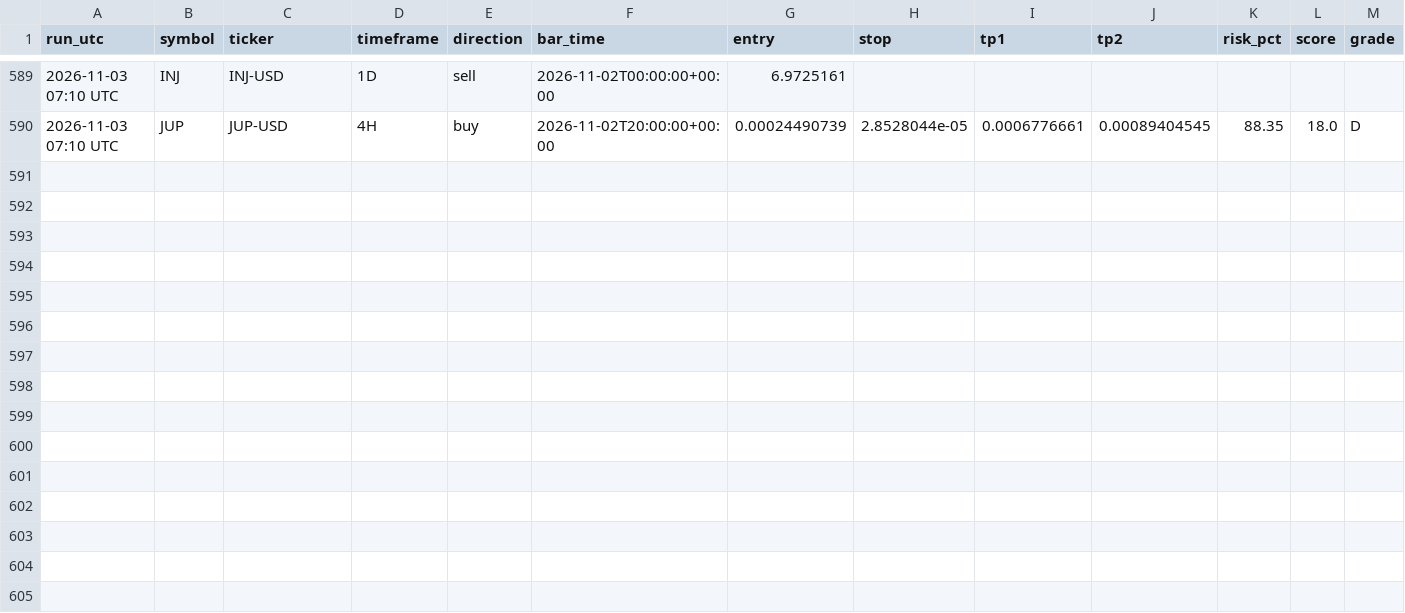
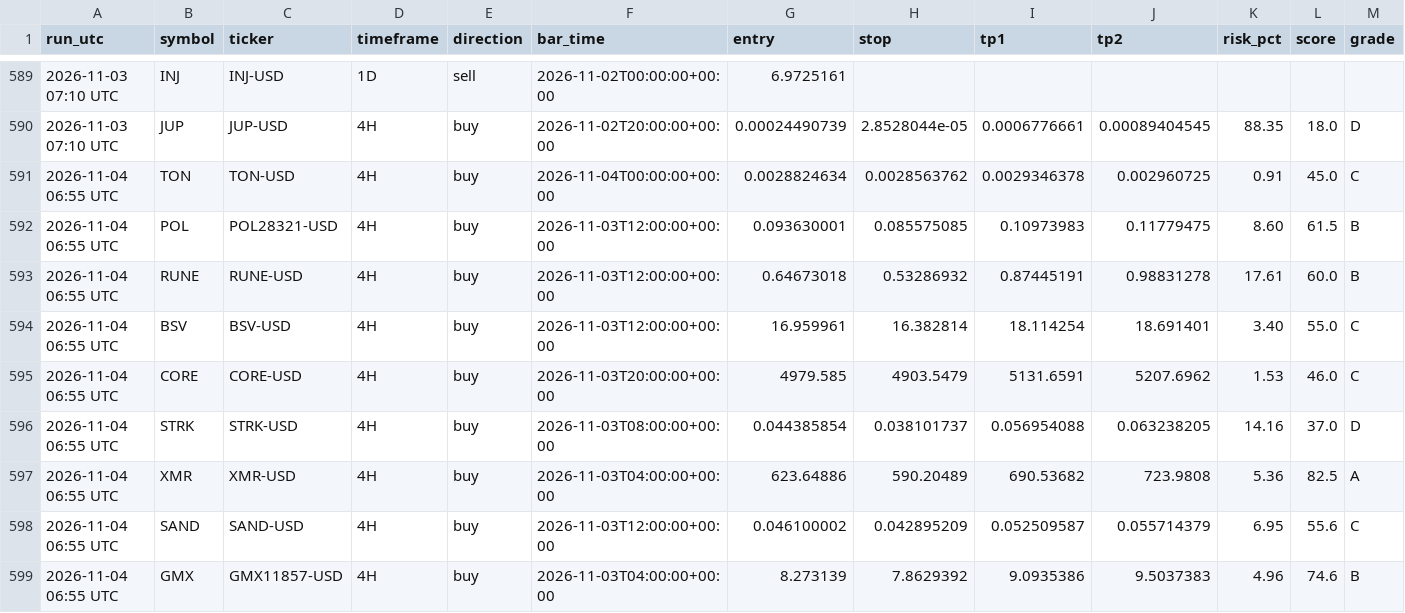
Before and after one commit to jaggadhruv/supertrend-crypto-scanner, a CSV file: data/signal_log.csv, drawn as a sheet; only a part is shown, gaps mark what is left out.

```diff
--- a/data/signal_log.csv
+++ b/data/signal_log.csv
@@ -590 +590,10 @@ run_utc,symbol,ticker,timeframe,direction,bar_time,entry,stop,tp1,tp2,risk_pct,s
 2026-11-03 07:10 UTC,JUP,JUP-USD,4H,buy,2026-11-02T20:00:00+00:00,0.00024490739,2.8528044e-05,0.0006776661,0.00089404545,88.35,18.0,D
+2026-11-04 06:55 UTC,TON,TON-USD,4H,buy,2026-11-04T00:00:00+00:00,0.0028824634,0.0028563762,0.0029346378,0.002960725,0.91,45.0,C
+2026-11-04 06:55 UTC,POL,POL28321-USD,4H,buy,2026-11-03T12:00:00+00:00,0.093630001,0.085575085,0.10973983,0.11779475,8.60,61.5,B
+2026-11-04 06:55 UTC,RUNE,RUNE-USD,4H,buy,2026-11-03T12:00:00+00:00,0.64673018,0.53286932,0.87445191,0.98831278,17.61,60.0,B
+2026-11-04 06:55 UTC,BSV,BSV-USD,4H,buy,2026-11-03T12:00:00+00:00,16.959961,16.382814,18.114254,18.691401,3.40,55.0,C
+2026-11-04 06:55 UTC,CORE,CORE-USD,4H,buy,2026-11-03T20:00:00+00:00,4979.585,4903.5479,5131.6591,5207.6962,1.53,46.0,C
+2026-11-04 06:55 UTC,STRK,STRK-USD,4H,buy,2026-11-03T08:00:00+00:00,0.044385854,0.038101737,0.056954088,0.063238205,14.16,37.0,D
+2026-11-04 06:55 UTC,XMR,XMR-USD,4H,buy,2026-11-03T04:00:00+00:00,623.64886,590.20489,690.53682,723.9808,5.36,82.5,A
+2026-11-04 06:55 UTC,SAND,SAND-USD,4H,buy,2026-11-03T12:00:00+00:00,0.046100002,0.042895209,0.052509587,0.055714379,6.95,55.6,C
+2026-11-04 06:55 UTC,GMX,GMX11857-USD,4H,buy,2026-11-03T04:00:00+00:00,8.273139,7.8629392,9.0935386,9.5037383,4.96,74.6,B
```
Also changed, not shown: 6 other files.
